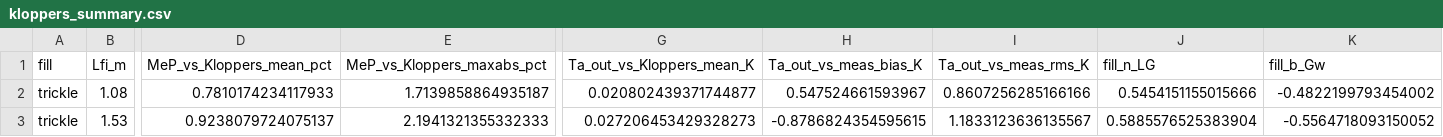
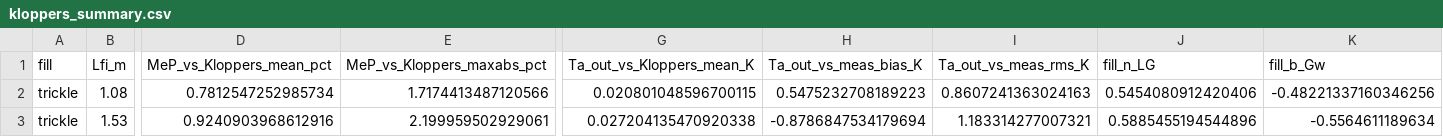
Before and after one commit to TensorBuildLab/EnergyPlus-HeatRejection-Water, a CSV file: results/validation/kloppers_summary.csv, drawn as a sheet; only a part is shown, gaps mark what is left out; the diff covers the shown part only; the diff names each change by its address in the sheet, - before the commit and + after, or states it on an @@ line.

```diff
--- a/results/validation/kloppers_summary.csv
+++ b/results/validation/kloppers_summary.csv
-D2 (MeP_vs_Kloppers_mean_pct): 0.7810174234117933
+D2 (MeP_vs_Kloppers_mean_pct): 0.7812547252985734
-E2 (MeP_vs_Kloppers_maxabs_pct): 1.7139858864935187
+E2 (MeP_vs_Kloppers_maxabs_pct): 1.7174413487120566
-G2 (Ta_out_vs_Kloppers_mean_K): 0.020802439371744877
+G2 (Ta_out_vs_Kloppers_mean_K): 0.020801048596700115
-H2 (Ta_out_vs_meas_bias_K): 0.547524661593967
+H2 (Ta_out_vs_meas_bias_K): 0.5475232708189223
-I2 (Ta_out_vs_meas_rms_K): 0.8607256285166166
+I2 (Ta_out_vs_meas_rms_K): 0.8607241363024163
-J2 (fill_n_LG): 0.5454151155015666
+J2 (fill_n_LG): 0.5454080912420406
-K2 (fill_b_Gw): -0.4822199793454002
+K2 (fill_b_Gw): -0.48221337160346256
-D3 (MeP_vs_Kloppers_mean_pct): 0.9238079724075137
+D3 (MeP_vs_Kloppers_mean_pct): 0.9240903968612916
-E3 (MeP_vs_Kloppers_maxabs_pct): 2.1941321355332333
+E3 (MeP_vs_Kloppers_maxabs_pct): 2.199959502929061
-G3 (Ta_out_vs_Kloppers_mean_K): 0.027206453429328273
+G3 (Ta_out_vs_Kloppers_mean_K): 0.027204135470920338
-H3 (Ta_out_vs_meas_bias_K): -0.8786824354595615
+H3 (Ta_out_vs_meas_bias_K): -0.8786847534179694
-I3 (Ta_out_vs_meas_rms_K): 1.1833123636135567
+I3 (Ta_out_vs_meas_rms_K): 1.183314277007321
-J3 (fill_n_LG): 0.5885576525383904
+J3 (fill_n_LG): 0.5885455194544896
-K3 (fill_b_Gw): -0.5564718093150052
+K3 (fill_b_Gw): -0.5564611189634
```
Also changed, not shown: 74 edited cells elsewhere in this file, results/study/dc_sites.csv, results/study/sensitivity_plant.csv, 41 other files.
